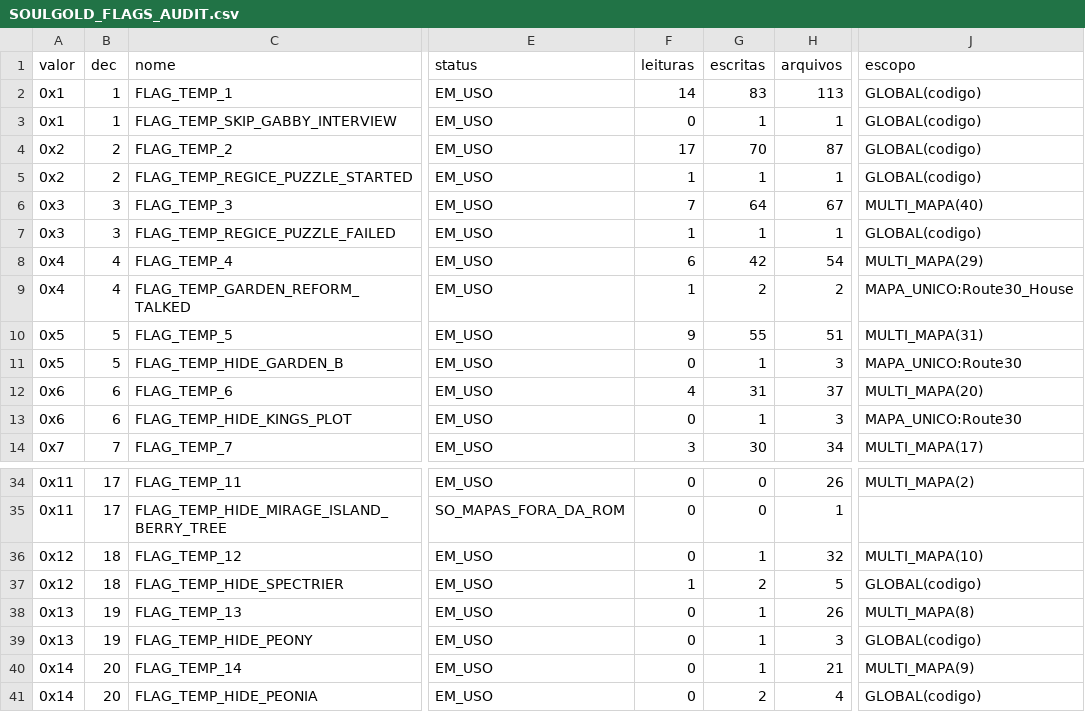
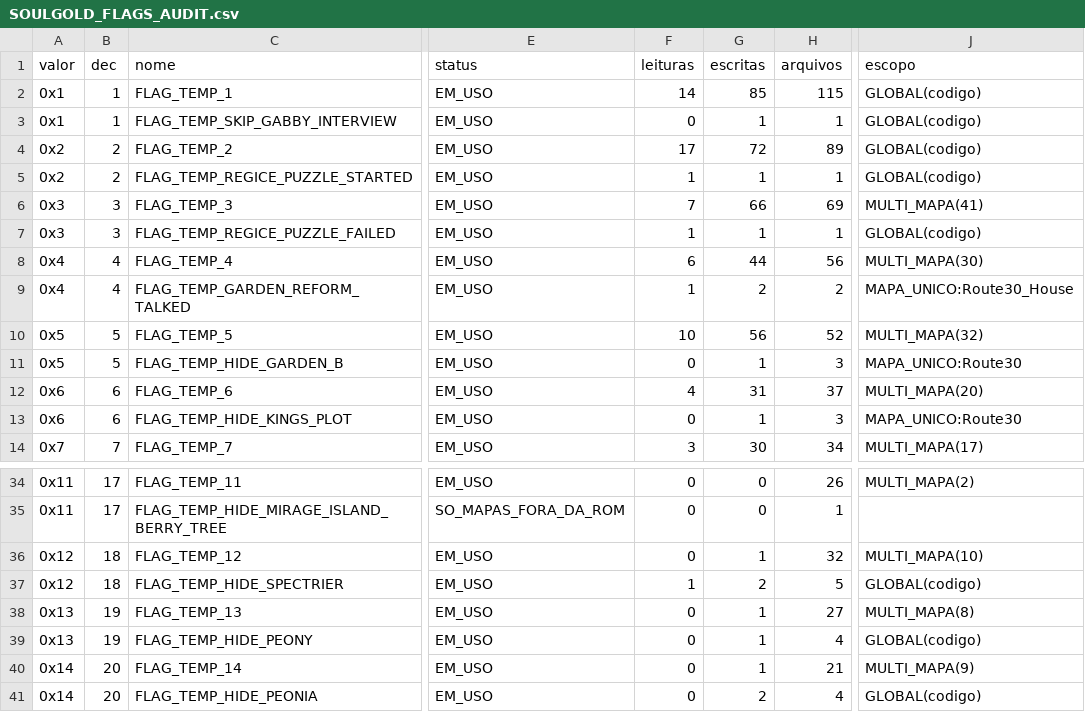
Before and after one commit to MicaelZonta/soulgold, a CSV file: docs/SOULGOLD_FLAGS_AUDIT.csv, drawn as a sheet; only a part is shown, gaps mark what is left out; the diff names each change by its address in the sheet, - before the commit and + after, or states it on an @@ line.

```diff
--- a/docs/SOULGOLD_FLAGS_AUDIT.csv
+++ b/docs/SOULGOLD_FLAGS_AUDIT.csv
-G2 (escritas): 83
+G2 (escritas): 85
-H2 (arquivos): 113
+H2 (arquivos): 115
-G4 (escritas): 70
+G4 (escritas): 72
-H4 (arquivos): 87
+H4 (arquivos): 89
-G6 (escritas): 64
+G6 (escritas): 66
-H6 (arquivos): 67
+H6 (arquivos): 69
-J6 (escopo): MULTI_MAPA(40)
+J6 (escopo): MULTI_MAPA(41)
-G8 (escritas): 42
+G8 (escritas): 44
-H8 (arquivos): 54
+H8 (arquivos): 56
-J8 (escopo): MULTI_MAPA(29)
+J8 (escopo): MULTI_MAPA(30)
-F10 (leituras): 9
+F10 (leituras): 10
-G10 (escritas): 55
+G10 (escritas): 56
-H10 (arquivos): 51
+H10 (arquivos): 52
-J10 (escopo): MULTI_MAPA(31)
+J10 (escopo): MULTI_MAPA(32)
-H38 (arquivos): 26
+H38 (arquivos): 27
-H39 (arquivos): 3
+H39 (arquivos): 4
```
Also changed, not shown: 33 other files.
